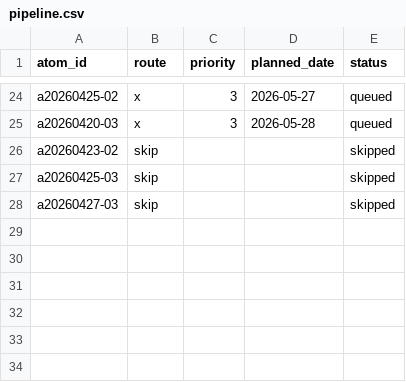
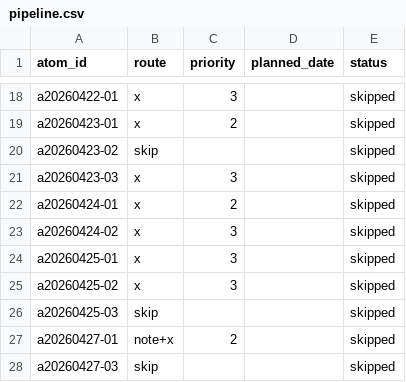
Before and after one commit to chikaakagawa/media, a CSV file: pipeline.csv, drawn as a sheet; only a part is shown, gaps mark what is left out; removed rows and columns are numbered as before the commit, all else as after; the diff covers the shown part only; the diff names each change by its address in the sheet, - before the commit and + after, or states it on an @@ line.

```diff
--- a/pipeline.csv
+++ b/pipeline.csv
-A18 (atom_id): a20260425-02
+A18 (atom_id): a20260422-01
-D18 (planned_date): 2026-05-27
+D18 (planned_date): (empty)
-E18 (status): queued
+E18 (status): skipped
-row 25: a20260420-03 | x | 3 | 2026-05-28 | queued
+row 19: a20260423-01 | x | 2 |  | skipped
+row 21: a20260423-03 | x | 3 |  | skipped
+row 22: a20260424-01 | x | 2 |  | skipped
+row 23: a20260424-02 | x | 3 |  | skipped
+row 24: a20260425-01 | x | 3 |  | skipped
+row 25: a20260425-02 | x | 3 |  | skipped
+row 27: a20260427-01 | note+x | 2 |  | skipped
```
Also changed, not shown: 5 added rows, 11 removed rows and 19 edited cells elsewhere in this file, atoms.csv, 3 other files.
